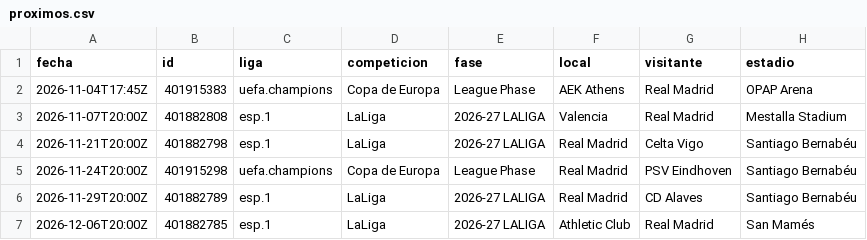
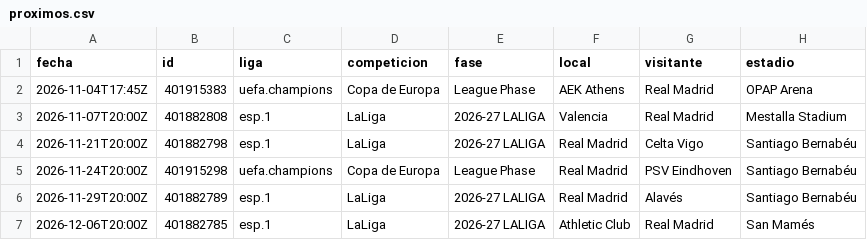
Before and after one commit to feeeeer/real-madrid-analytics, a CSV file: docs/data/proximos.csv, drawn as a sheet.

```diff
--- a/docs/data/proximos.csv
+++ b/docs/data/proximos.csv
@@ -5,3 +5,3 @@ fecha,id,liga,competicion,fase,local,visitante,estadio
 2026-11-24T20:00Z,401915298,uefa.champions,Copa de Europa,League Phase,Real Madrid,PSV Eindhoven,Santiago Bernabéu
-2026-11-29T20:00Z,401882789,esp.1,LaLiga,2026-27 LALIGA,Real Madrid,CD Alaves,Santiago Bernabéu
+2026-11-29T20:00Z,401882789,esp.1,LaLiga,2026-27 LALIGA,Real Madrid,Alavés,Santiago Bernabéu
 2026-12-06T20:00Z,401882785,esp.1,LaLiga,2026-27 LALIGA,Athletic Club,Real Madrid,San Mamés
```
Also changed, not shown: 1 other file.
